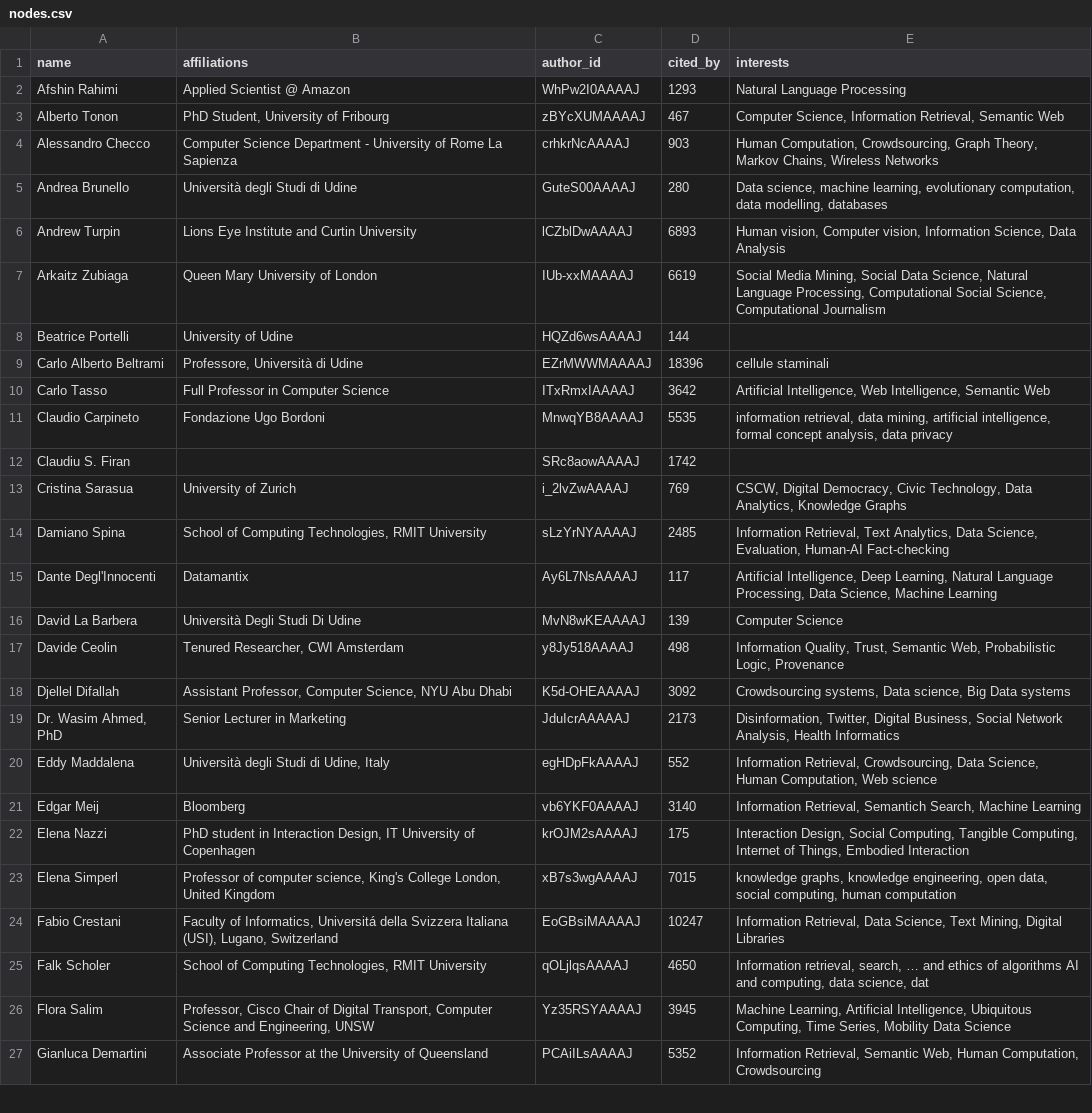
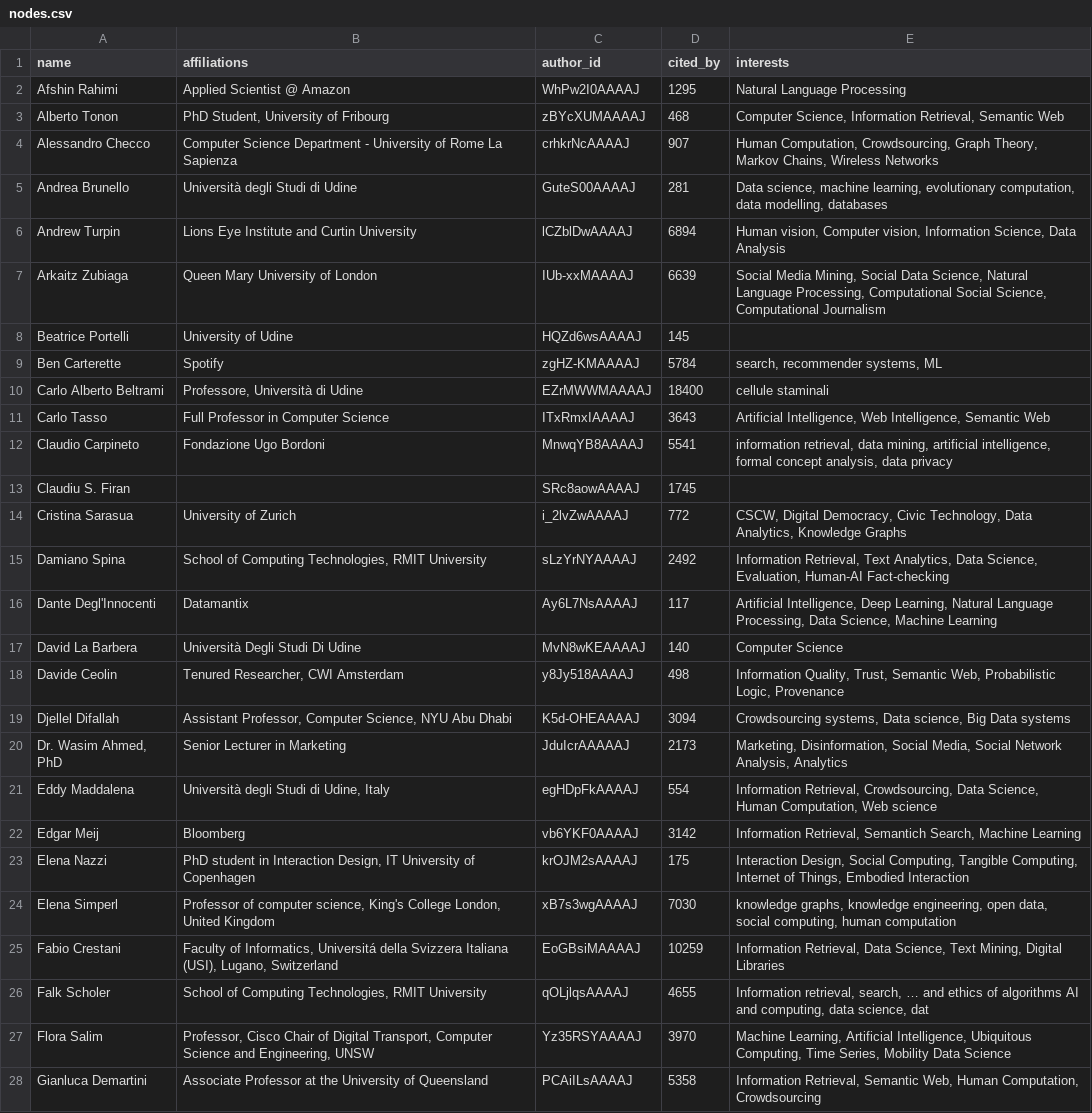
Before and after one commit to g4ix/serpAPI-authors, a CSV file: data/nodes.csv, drawn as a sheet; only a part is shown; addresses are those after the commit; the diff covers the shown part only; the diff names each change by its address in the sheet, - before the commit and + after, or states it on an @@ line.

```diff
--- a/data/nodes.csv
+++ b/data/nodes.csv
-D2 (cited_by): 1293
+D2 (cited_by): 1295
-D3 (cited_by): 467
+D3 (cited_by): 468
-D4 (cited_by): 903
+D4 (cited_by): 907
-D5 (cited_by): 280
+D5 (cited_by): 281
-D6 (cited_by): 6893
+D6 (cited_by): 6894
-D7 (cited_by): 6619
+D7 (cited_by): 6639
-D8 (cited_by): 144
+D8 (cited_by): 145
+row 9: Ben Carterette | Spotify | zgHZ-KMAAAAJ | 5784 | search, recommender systems, ML
-D10 (cited_by): 18396
+D10 (cited_by): 18400
-D11 (cited_by): 3642
+D11 (cited_by): 3643
-D12 (cited_by): 5535
+D12 (cited_by): 5541
-D13 (cited_by): 1742
+D13 (cited_by): 1745
-D14 (cited_by): 769
+D14 (cited_by): 772
-D15 (cited_by): 2485
+D15 (cited_by): 2492
-D17 (cited_by): 139
+D17 (cited_by): 140
-D19 (cited_by): 3092
+D19 (cited_by): 3094
-E20 (interests): Disinformation, Twitter, Digital Business, Social Network Analysis, Health Informatics
+E20 (interests): Marketing, Disinformation, Social Media, Social Network Analysis, Analytics
-D21 (cited_by): 552
+D21 (cited_by): 554
-D22 (cited_by): 3140
+D22 (cited_by): 3142
-D24 (cited_by): 7015
+D24 (cited_by): 7030
-D25 (cited_by): 10247
+D25 (cited_by): 10259
-D26 (cited_by): 4650
+D26 (cited_by): 4655
-D27 (cited_by): 3945
+D27 (cited_by): 3970
-D28 (cited_by): 5352
+D28 (cited_by): 5358
```
Also changed, not shown: 45 edited cells elsewhere in this file, data/edges.csv, results/graph_metrics.csv, 8 other files.
